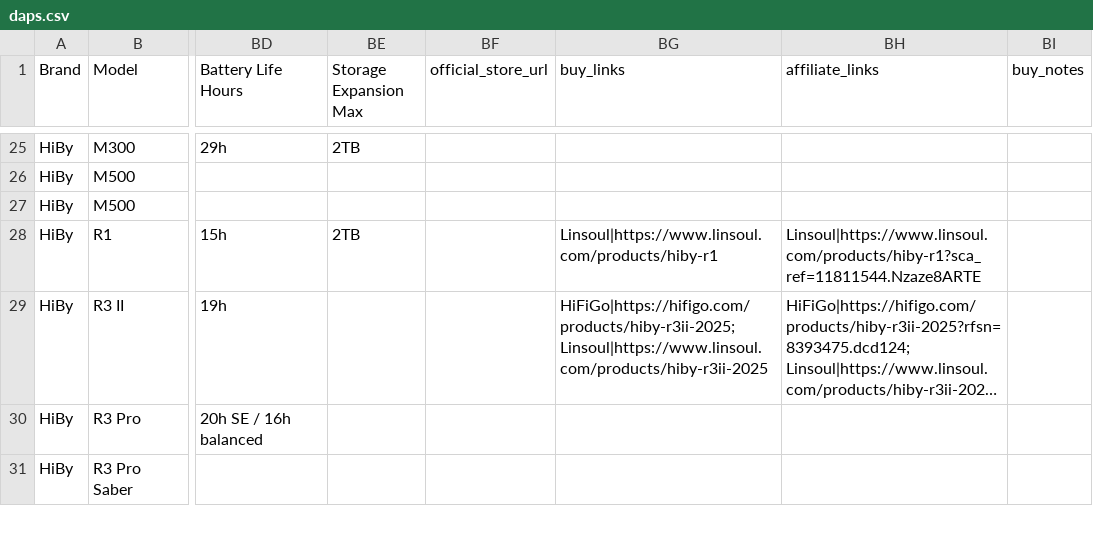
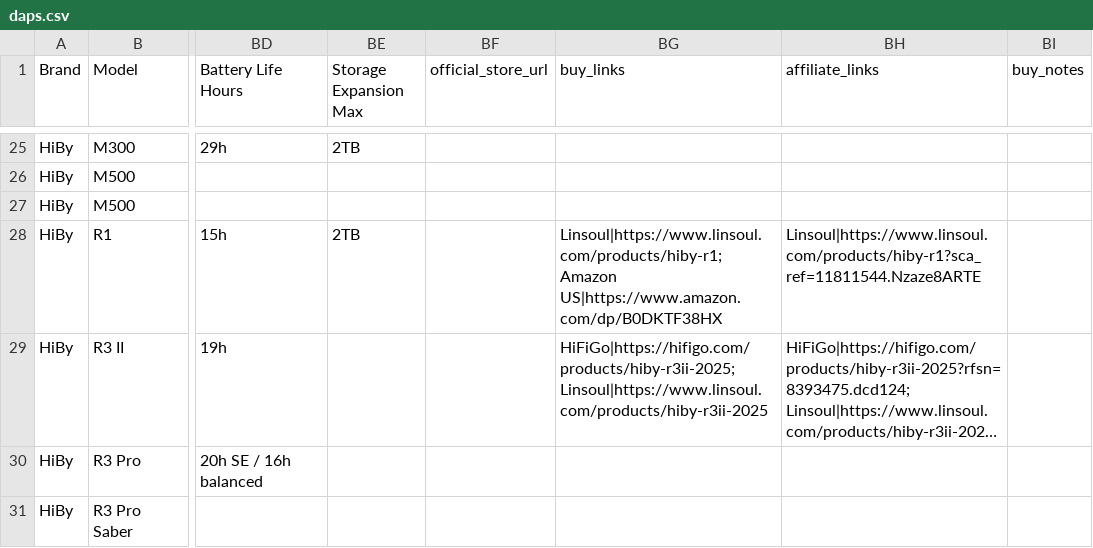
Before and after one commit to jrequiroso/dap-database, a CSV file: src/data/daps.csv, drawn as a sheet; only a part is shown, gaps mark what is left out; long unchanged cells end in …; the diff covers the shown part only; the diff names each change by its address in the sheet, - before the commit and + after, or states it on an @@ line.

```diff
--- a/src/data/daps.csv
+++ b/src/data/daps.csv
-BG28 (buy_links): Linsoul|https://www.linsoul.com/products/hiby-r1
+BG28 (buy_links): Linsoul|https://www.linsoul.com/products/hiby-r1; Amazon US|https://www.amazon.com/dp/B0DKTF38HX
```
Also changed, not shown: 24 edited cells elsewhere in this file, 10 other files.
